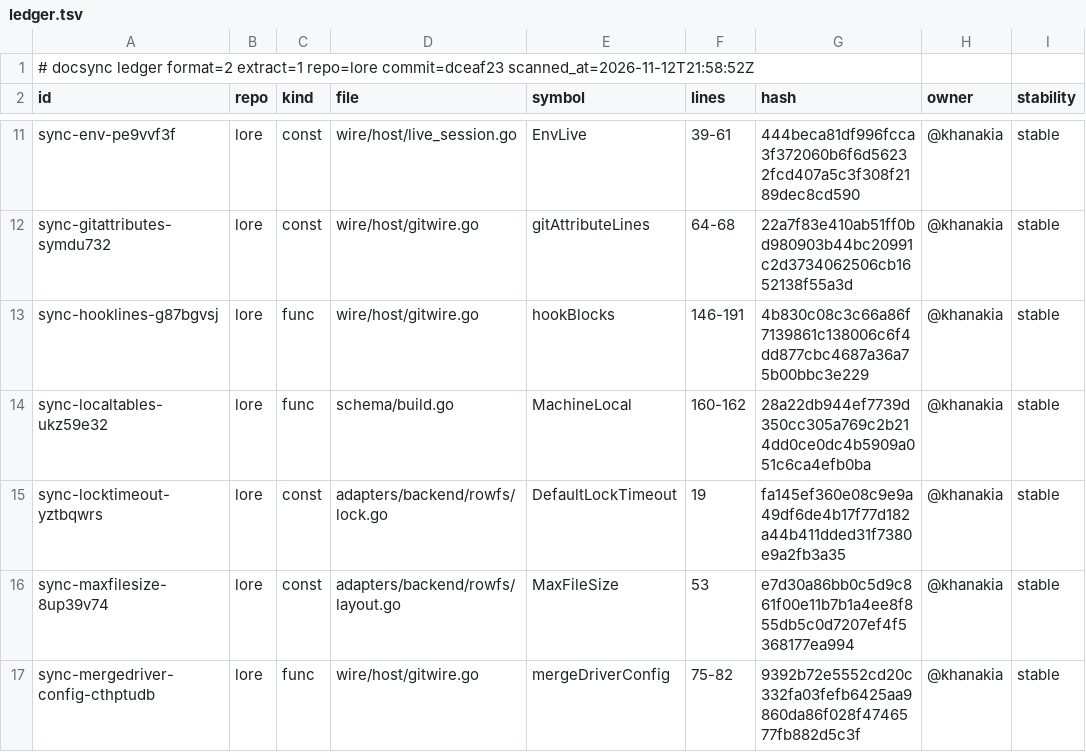
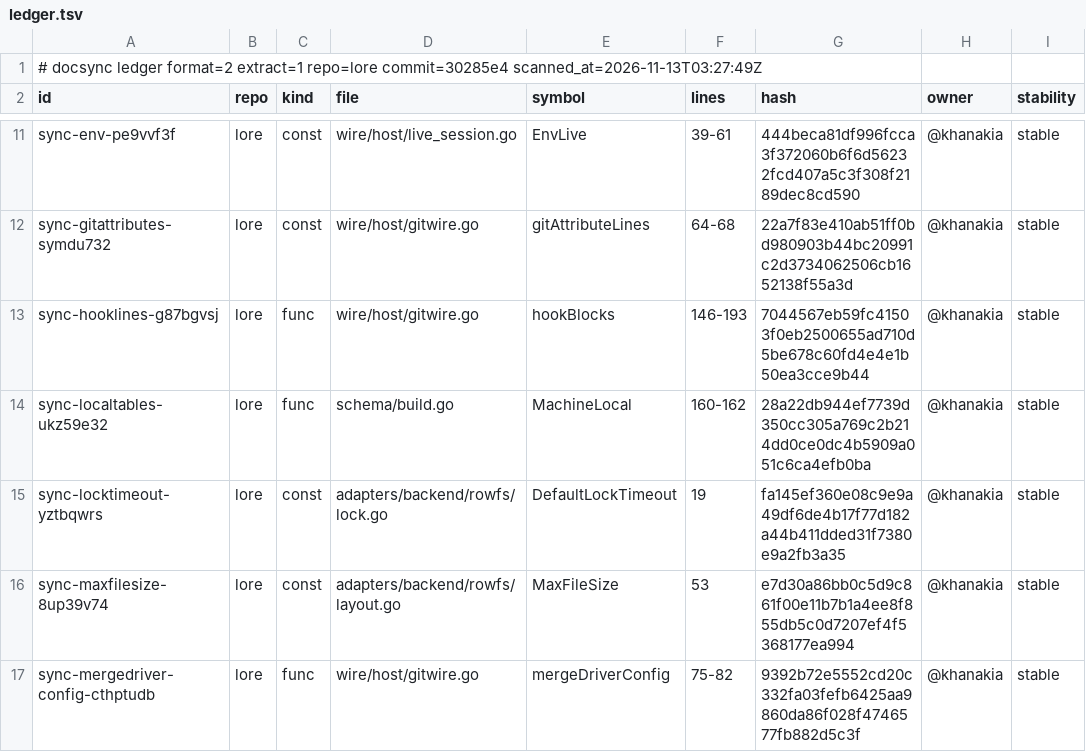
Before and after one commit to thesatellite-ai/lore, a TSV file: .ds/ledger.tsv, drawn as a sheet; only a part is shown, gaps mark what is left out; the diff names each change by its address in the sheet, - before the commit and + after, or states it on an @@ line.

```diff
--- a/.ds/ledger.tsv
+++ b/.ds/ledger.tsv
-A1 (id): …extract=1 repo=lore commit=dceaf23 scanned_at=2026-11-12T21:58:52Z
+A1 (id): …extract=1 repo=lore commit=30285e4 scanned_at=2026-11-13T03:27:49Z
-F13 (lines): 146-191
+F13 (lines): 146-193
-G13 (hash): 4b830c08c3c66a86f7139861c138006c6f4dd877cbc4687a36a75b00bbc3e229
+G13 (hash): 7044567eb59fc41503f0eb2500655ad710d5be678c60fd4e4e1b50ea3cce9b44
```
Also changed, not shown: .ds/acks.tsv, .ds/refs.tsv, 27 other files.
